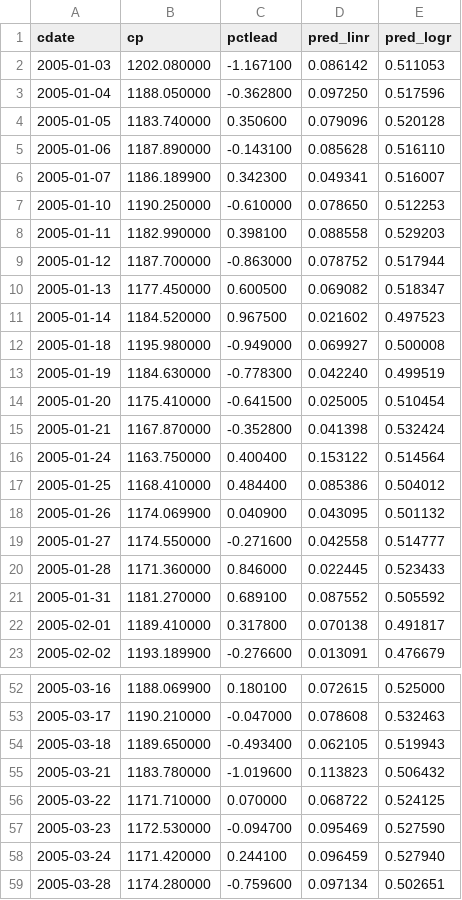
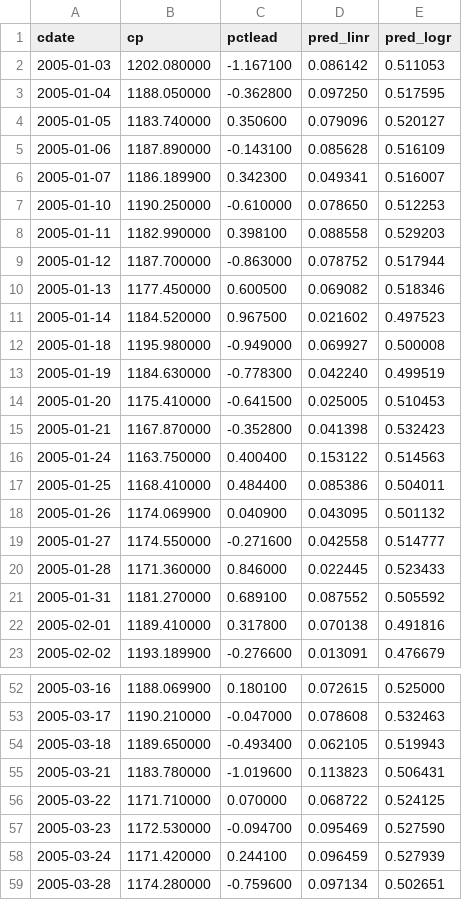
Before and after one commit to danbikle/reg4us, a CSV file: public/csv/backtest_2005.csv, drawn as a sheet; only a part is shown, gaps mark what is left out; the diff covers the shown part only.

```diff
--- a/public/csv/backtest_2005.csv
+++ b/public/csv/backtest_2005.csv
@@ -2,5 +2,5 @@ cdate,cp,pctlead,pred_linr,pred_logr
 2005-01-03,1202.080000,-1.167100,0.086142,0.511053
-2005-01-04,1188.050000,-0.362800,0.097250,0.517596
-2005-01-05,1183.740000,0.350600,0.079096,0.520128
-2005-01-06,1187.890000,-0.143100,0.085628,0.516110
+2005-01-04,1188.050000,-0.362800,0.097250,0.517595
+2005-01-05,1183.740000,0.350600,0.079096,0.520127
+2005-01-06,1187.890000,-0.143100,0.085628,0.516109
 2005-01-07,1186.189900,0.342300,0.049341,0.516007
@@ -9,3 +9,3 @@ cdate,cp,pctlead,pred_linr,pred_logr
 2005-01-12,1187.700000,-0.863000,0.078752,0.517944
-2005-01-13,1177.450000,0.600500,0.069082,0.518347
+2005-01-13,1177.450000,0.600500,0.069082,0.518346
 2005-01-14,1184.520000,0.967500,0.021602,0.497523
@@ -13,6 +13,6 @@ cdate,cp,pctlead,pred_linr,pred_logr
 2005-01-19,1184.630000,-0.778300,0.042240,0.499519
-2005-01-20,1175.410000,-0.641500,0.025005,0.510454
-2005-01-21,1167.870000,-0.352800,0.041398,0.532424
-2005-01-24,1163.750000,0.400400,0.153122,0.514564
-2005-01-25,1168.410000,0.484400,0.085386,0.504012
+2005-01-20,1175.410000,-0.641500,0.025005,0.510453
+2005-01-21,1167.870000,-0.352800,0.041398,0.532423
+2005-01-24,1163.750000,0.400400,0.153122,0.514563
+2005-01-25,1168.410000,0.484400,0.085386,0.504011
 2005-01-26,1174.069900,0.040900,0.043095,0.501132
@@ -21,3 +21,3 @@ cdate,cp,pctlead,pred_linr,pred_logr
 2005-01-31,1181.270000,0.689100,0.087552,0.505592
-2005-02-01,1189.410000,0.317800,0.070138,0.491817
+2005-02-01,1189.410000,0.317800,0.070138,0.491816
 2005-02-02,1193.189900,-0.276600,0.013091,0.476679
@@ -54,6 +54,6 @@ cdate,cp,pctlead,pred_linr,pred_logr
 2005-03-18,1189.650000,-0.493400,0.062105,0.519943
-2005-03-21,1183.780000,-1.019600,0.113823,0.506432
+2005-03-21,1183.780000,-1.019600,0.113823,0.506431
 2005-03-22,1171.710000,0.070000,0.068722,0.524125
 2005-03-23,1172.530000,-0.094700,0.095469,0.527590
-2005-03-24,1171.420000,0.244100,0.096459,0.527940
+2005-03-24,1171.420000,0.244100,0.096459,0.527939
 2005-03-28,1174.280000,-0.759600,0.097134,0.502651
```
Also changed, not shown: 47 edited cells elsewhere in this file, public/csv/backtest_2001.csv, public/csv/backtest_2003.csv, 11 other files.
